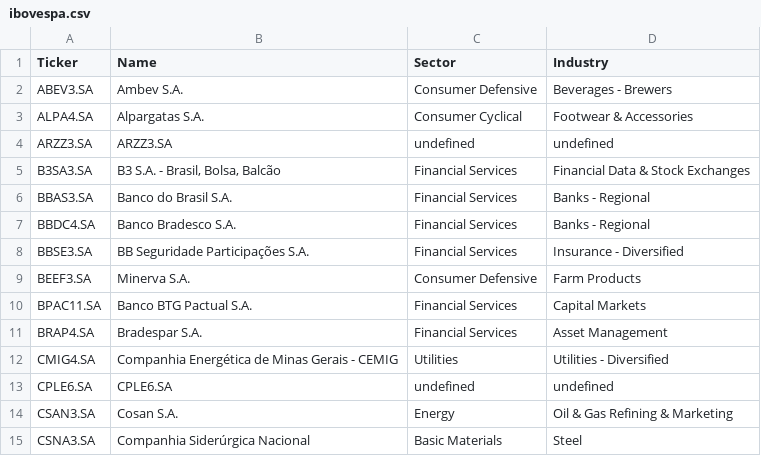
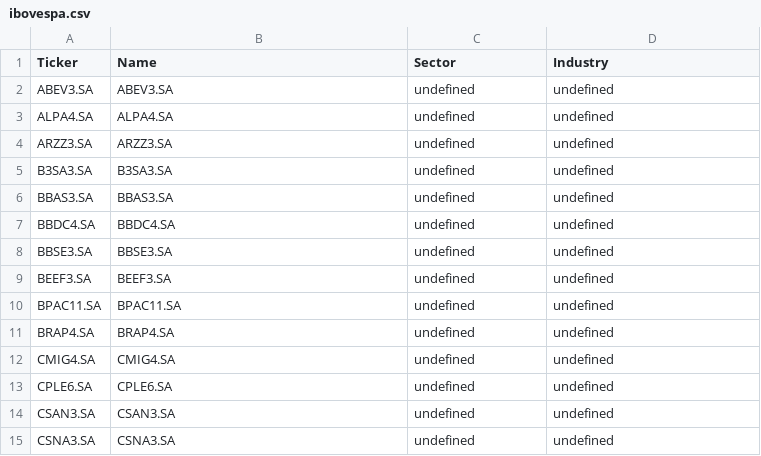
Before and after one commit to cempting/sector_rotation, a CSV file: ticker_universes/ibovespa.csv, drawn as a sheet; only a part is shown; the diff covers the shown part only.

```diff
--- a/ticker_universes/ibovespa.csv
+++ b/ticker_universes/ibovespa.csv
@@ -1,15 +1,15 @@
 Ticker,Name,Sector,Industry
-ABEV3.SA,Ambev S.A.,Consumer Defensive,Beverages - Brewers
-ALPA4.SA,Alpargatas S.A.,Consumer Cyclical,Footwear & Accessories
+ABEV3.SA,ABEV3.SA,undefined,undefined
+ALPA4.SA,ALPA4.SA,undefined,undefined
 ARZZ3.SA,ARZZ3.SA,undefined,undefined
-B3SA3.SA,"B3 S.A. - Brasil, Bolsa, Balcão",Financial Services,Financial Data & Stock Exchanges
-BBAS3.SA,Banco do Brasil S.A.,Financial Services,Banks - Regional
-BBDC4.SA,Banco Bradesco S.A.,Financial Services,Banks - Regional
-BBSE3.SA,BB Seguridade Participações S.A.,Financial Services,Insurance - Diversified
-BEEF3.SA,Minerva S.A.,Consumer Defensive,Farm Products
-BPAC11.SA,Banco BTG Pactual S.A.,Financial Services,Capital Markets
-BRAP4.SA,Bradespar S.A.,Financial Services,Asset Management
-CMIG4.SA,Companhia Energética de Minas Gerais - CEMIG,Utilities,Utilities - Diversified
+B3SA3.SA,B3SA3.SA,undefined,undefined
+BBAS3.SA,BBAS3.SA,undefined,undefined
+BBDC4.SA,BBDC4.SA,undefined,undefined
+BBSE3.SA,BBSE3.SA,undefined,undefined
+BEEF3.SA,BEEF3.SA,undefined,undefined
+BPAC11.SA,BPAC11.SA,undefined,undefined
+BRAP4.SA,BRAP4.SA,undefined,undefined
+CMIG4.SA,CMIG4.SA,undefined,undefined
 CPLE6.SA,CPLE6.SA,undefined,undefined
-CSAN3.SA,Cosan S.A.,Energy,Oil & Gas Refining & Marketing
-CSNA3.SA,Companhia Siderúrgica Nacional,Basic Materials,Steel
+CSAN3.SA,CSAN3.SA,undefined,undefined
+CSNA3.SA,CSNA3.SA,undefined,undefined
```
Also changed, not shown: 93 edited cells elsewhere in this file, ticker_universes/asx200.csv, ticker_universes/jse_top40.csv, 10 other files.
